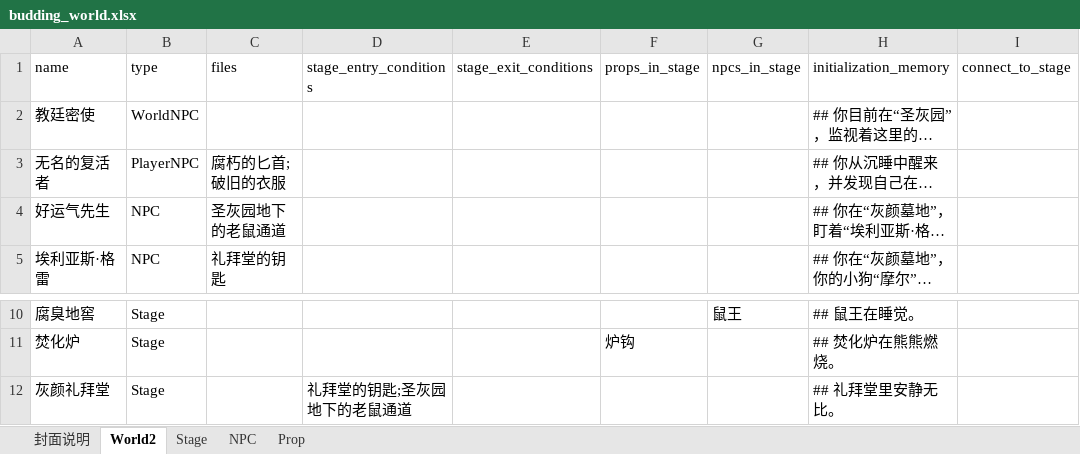
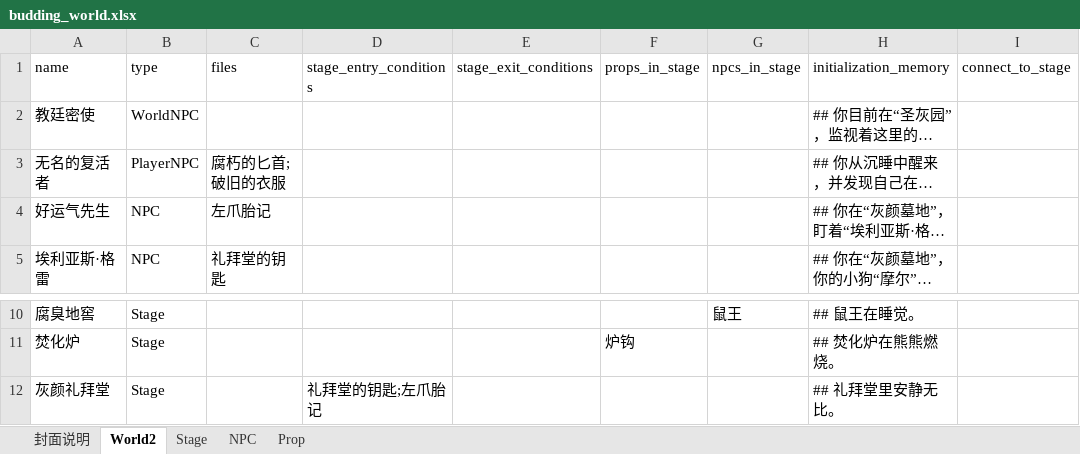
Before and after one commit to yanghanggit/ai-rpg, an Excel workbook: budding_world/settings_editor/budding_world.xlsx, sheet World2, drawn as a sheet; only a part is shown, gaps mark what is left out; long unchanged cells end in …; values as stored, in another font and other column widths than the file's, no borders; the diff names each change by its address in the sheet, - before the commit and + after, or states it on an @@ line.

```diff
--- a/budding_world/settings_editor/budding_world.xlsx (sheet World2)
+++ b/budding_world/settings_editor/budding_world.xlsx (sheet World2)
-C4 (files): 圣灰园地下的老鼠通道
+C4 (files): 左爪胎记
-D12 (stage_entry_conditions): 礼拜堂的钥匙;圣灰园地下的老鼠通道
+D12 (stage_entry_conditions): 礼拜堂的钥匙;左爪胎记
```
Also changed, not shown: sheet Prop, sheet 封面说明, 8 other files.
